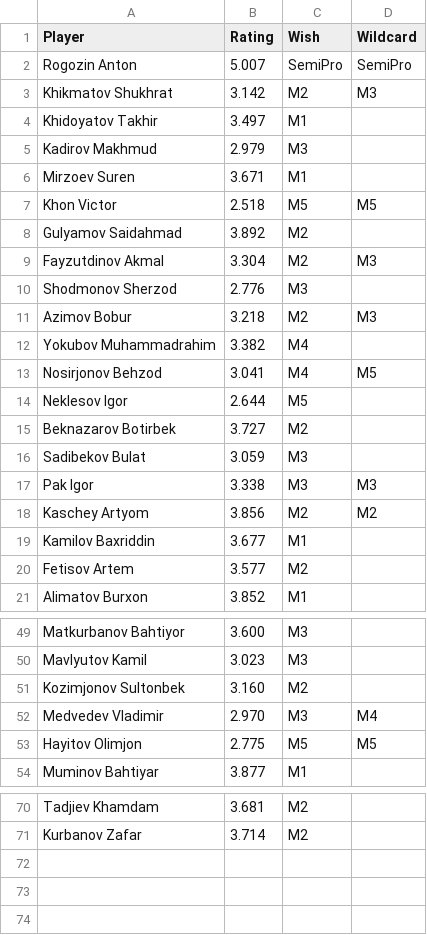
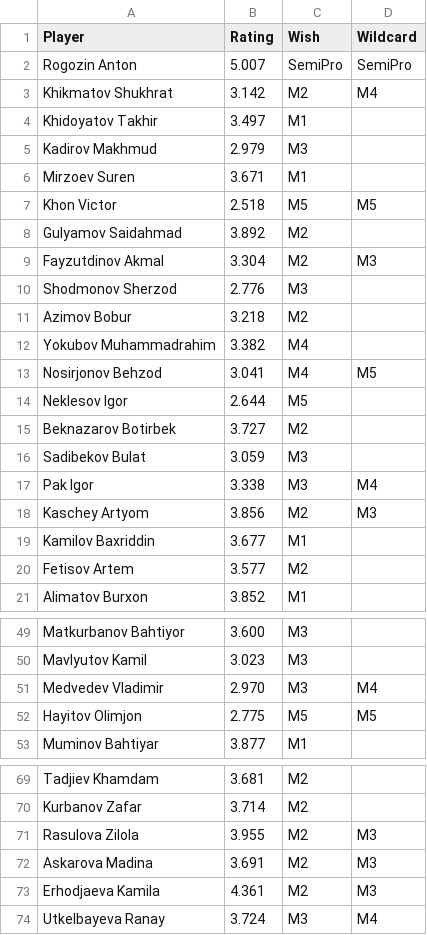
Before and after one commit to gozik/masters-league, a CSV file: data/application_list_season261.csv, drawn as a sheet; only a part is shown, gaps mark what is left out; the diff covers the shown part only.

Commit message:
Fix new qualification for corner case. Update content for application. Reverse WL string in player_profile.

```diff
--- a/data/application_list_season261.csv
+++ b/data/application_list_season261.csv
@@ -2,3 +2,3 @@ Player,Rating,Wish,Wildcard
 Rogozin Anton,5.007,SemiPro,SemiPro
-Khikmatov Shukhrat,3.142,M2,M3
+Khikmatov Shukhrat,3.142,M2,M4
 Khidoyatov Takhir,3.497,M1,
@@ -10,3 +10,3 @@ Fayzutdinov Akmal,3.304,M2,M3
 Shodmonov Sherzod,2.776,M3,
-Azimov Bobur,3.218,M2,M3
+Azimov Bobur,3.218,M2,
 Yokubov Muhammadrahim,3.382,M4,
@@ -16,4 +16,4 @@ Beknazarov Botirbek,3.727,M2,
 Sadibekov Bulat,3.059,M3,
-Pak Igor,3.338,M3,M3
-Kaschey Artyom,3.856,M2,M2
+Pak Igor,3.338,M3,M4
+Kaschey Artyom,3.856,M2,M3
 Kamilov Baxriddin,3.677,M1,
@@ -50,3 +50,2 @@ Matkurbanov Bahtiyor,3.600,M3,
 Mavlyutov Kamil,3.023,M3,
-Kozimjonov Sultonbek,3.160,M2,
 Medvedev Vladimir,2.970,M3,M4
@@ -71 +70,5 @@ Tadjiev Khamdam,3.681,M2,
 Kurbanov Zafar,3.714,M2,
+Rasulova Zilola,3.955,M2,M3
+Askarova Madina,3.691,M2,M3
+Erhodjaeva Kamila,4.361,M2,M3
+Utkelbayeva Ranay,3.724,M3,M4
```
Also changed, not shown: 1 edited cell elsewhere in this file, 3 other files.
